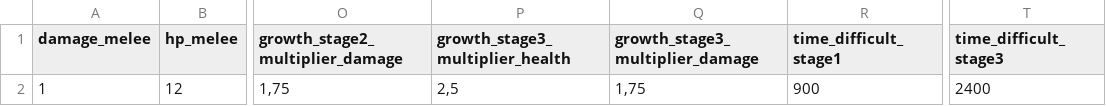
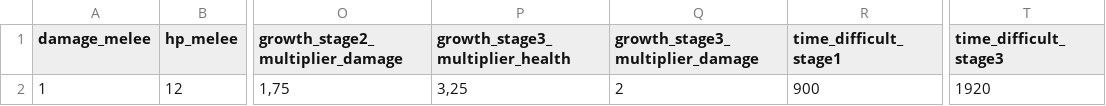
Before and after one commit to MercurialGoDx/ETS, a CSV file: Config/enemy.csv, drawn as a sheet; only a part is shown, gaps mark what is left out; the diff names each change by its address in the sheet, - before the commit and + after, or states it on an @@ line.

```diff
--- a/Config/enemy.csv
+++ b/Config/enemy.csv
-P2 (growth_stage3_multiplier_health): 2,5
+P2 (growth_stage3_multiplier_health): 3,25
-Q2 (growth_stage3_multiplier_damage): 1,75
+Q2 (growth_stage3_multiplier_damage): 2
-T2 (time_difficult_stage3): 2400
+T2 (time_difficult_stage3): 1920
```
Also changed, not shown: Config/upgrades.csv, Config/weapon.csv, 52 other files.
